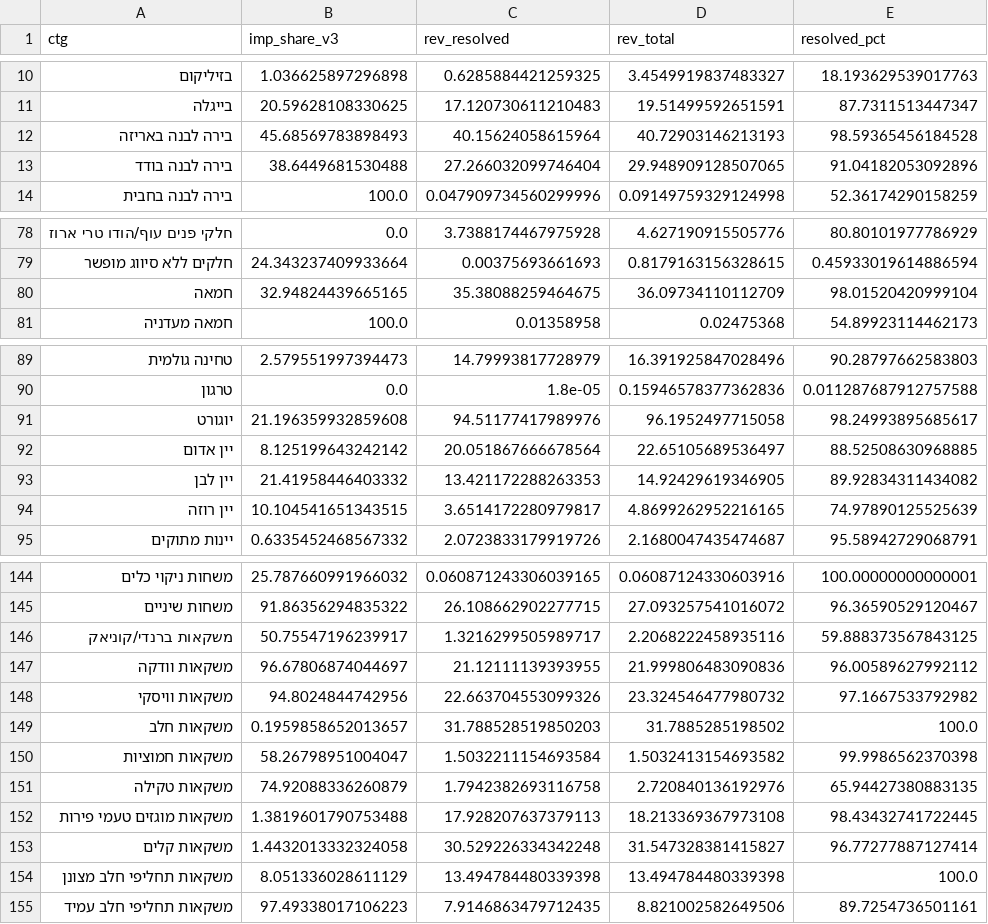
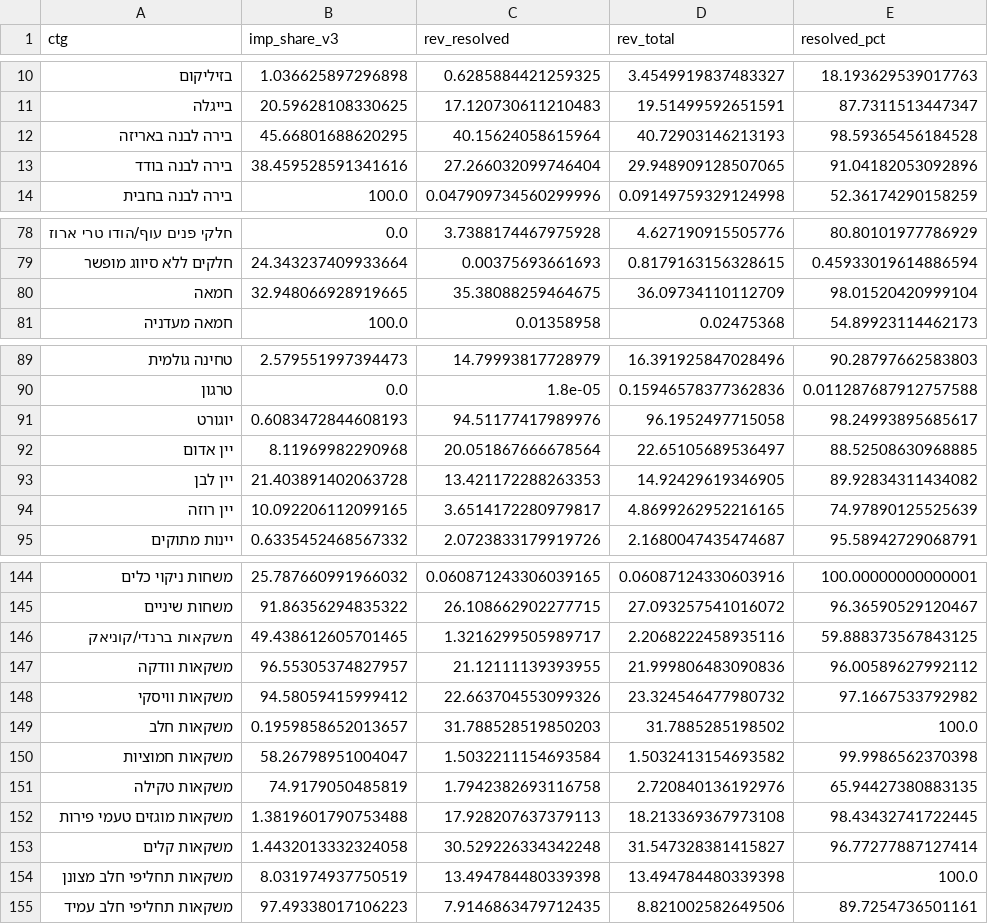
Before and after one commit to claudewhiteblue-design/consternation, a CSV file: analysis/import_share_v3_cat.csv, drawn as a sheet; only a part is shown, gaps mark what is left out; the diff covers the shown part only.

```diff
--- a/analysis/import_share_v3_cat.csv
+++ b/analysis/import_share_v3_cat.csv
@@ -11,4 +11,4 @@ ctg,imp_share_v3,rev_resolved,rev_total,resolved_pct
 בייגלה,20.59628108330625,17.120730611210483,19.51499592651591,87.7311513447347
-בירה לבנה באריזה,45.68569783898493,40.15624058615964,40.72903146213193,98.59365456184528
-בירה לבנה בודד,38.6449681530488,27.266032099746404,29.948909128507065,91.04182053092896
+בירה לבנה באריזה,45.66801688620295,40.15624058615964,40.72903146213193,98.59365456184528
+בירה לבנה בודד,38.459528591341616,27.266032099746404,29.948909128507065,91.04182053092896
 בירה לבנה בחבית,100.0,0.047909734560299996,0.09149759329124998,52.36174290158259
@@ -79,3 +79,3 @@ ctg,imp_share_v3,rev_resolved,rev_total,resolved_pct
 חלקים ללא סיווג מופשר,24.343237409933664,0.00375693661693,0.8179163156328615,0.45933019614886594
-חמאה,32.94824439665165,35.38088259464675,36.09734110112709,98.01520420999104
+חמאה,32.948066928919665,35.38088259464675,36.09734110112709,98.01520420999104
 חמאה מעדניה,100.0,0.01358958,0.02475368,54.89923114462173
@@ -90,6 +90,6 @@ ctg,imp_share_v3,rev_resolved,rev_total,resolved_pct
 טרגון,0.0,1.8e-05,0.15946578377362836,0.011287687912757588
-יוגורט,21.196359932859608,94.51177417989976,96.1952497715058,98.24993895685617
-יין אדום,8.125199643242142,20.051867666678564,22.65105689536497,88.52508630968885
-יין לבן,21.41958446403332,13.421172288263353,14.92429619346905,89.92834311434082
-יין רוזה,10.104541651343515,3.6514172280979817,4.8699262952216165,74.97890125525639
+יוגורט,0.6083472844608193,94.51177417989976,96.1952497715058,98.24993895685617
+יין אדום,8.11969982290968,20.051867666678564,22.65105689536497,88.52508630968885
+יין לבן,21.403891402063728,13.421172288263353,14.92429619346905,89.92834311434082
+יין רוזה,10.092206112099165,3.6514172280979817,4.8699262952216165,74.97890125525639
 יינות מתוקים,0.6335452468567332,2.0723833179919726,2.1680047435474687,95.58942729068791
@@ -145,11 +145,11 @@ ctg,imp_share_v3,rev_resolved,rev_total,resolved_pct
 משחות שיניים,91.86356294835322,26.108662902277715,27.093257541016072,96.36590529120467
-משקאות ברנדי/קוניאק,50.75547196239917,1.3216299505989717,2.2068222458935116,59.888373567843125
-משקאות וודקה,96.67806874044697,21.12111139393955,21.999806483090836,96.00589627992112
-משקאות וויסקי,94.8024844742956,22.663704553099326,23.324546477980732,97.1667533792982
+משקאות ברנדי/קוניאק,49.438612605701465,1.3216299505989717,2.2068222458935116,59.888373567843125
+משקאות וודקה,96.55305374827957,21.12111139393955,21.999806483090836,96.00589627992112
+משקאות וויסקי,94.58059415999412,22.663704553099326,23.324546477980732,97.1667533792982
 משקאות חלב,0.1959858652013657,31.788528519850203,31.7885285198502,100.0
 משקאות חמוציות,58.26798951004047,1.5032211154693584,1.5032413154693582,99.9986562370398
-משקאות טקילה,74.92088336260879,1.7942382693116758,2.720840136192976,65.94427380883135
+משקאות טקילה,74.9179050485819,1.7942382693116758,2.720840136192976,65.94427380883135
 משקאות מוגזים טעמי פירות,1.3819601790753488,17.928207637379113,18.213369367973108,98.43432741722445
 משקאות קלים,1.4432013332324058,30.529226334342248,31.547328381415827,96.77277887127414
-משקאות תחליפי חלב מצונן,8.051336028611129,13.494784480339398,13.494784480339398,100.0
+משקאות תחליפי חלב מצונן,8.031974937750519,13.494784480339398,13.494784480339398,100.0
 משקאות תחליפי חלב עמיד,97.49338017106223,7.9146863479712435,8.821002582649506,89.7254736501161
```
Also changed, not shown: 4 edited cells elsewhere in this file, analysis/fx_exposure_v3_cat.csv, analysis/fx_exposure_v3_sub.csv, 2 other files.
